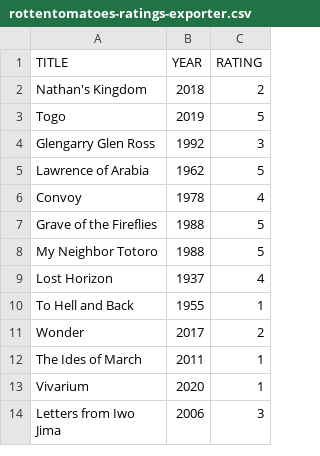
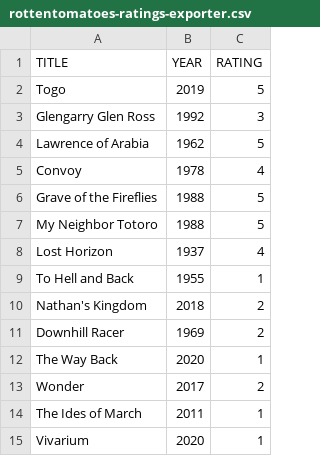
Before and after one commit to caiobegotti/Scripts, a CSV file: rottentomatoes-ratings-exporter.csv, drawn as a sheet; only a part is shown; the shorter side is filled out with more unchanged rows.

Commit message:
Update rottentomatoes-ratings-exporter.csv

```diff
--- a/rottentomatoes-ratings-exporter.csv
+++ b/rottentomatoes-ratings-exporter.csv
@@ -1,3 +1,2 @@
 TITLE, YEAR, RATING
-"Nathan's Kingdom", 2018, 2
 "Togo", 2019, 5
@@ -10,2 +9,5 @@ TITLE, YEAR, RATING
 "To Hell and Back", 1955, 1
+"Nathan's Kingdom", 2018, 2
+"Downhill Racer", 1969, 2
+"The Way Back", 2020, 1
 "Wonder", 2017, 2
```
